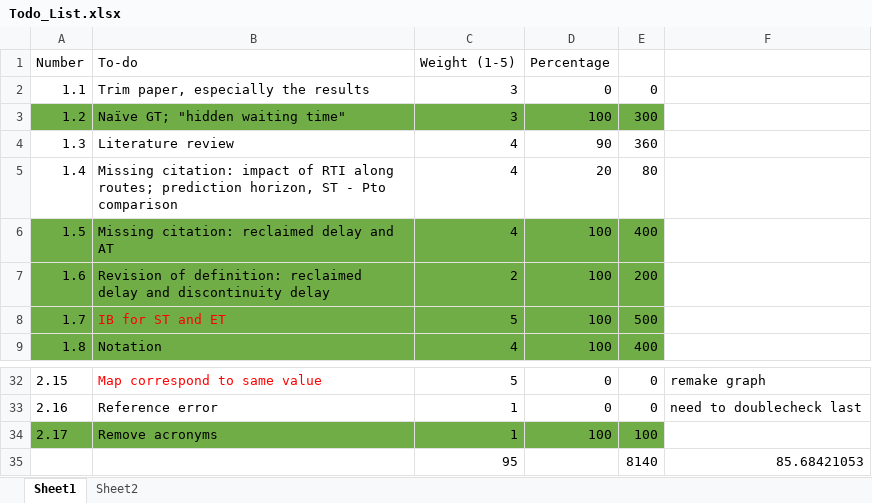
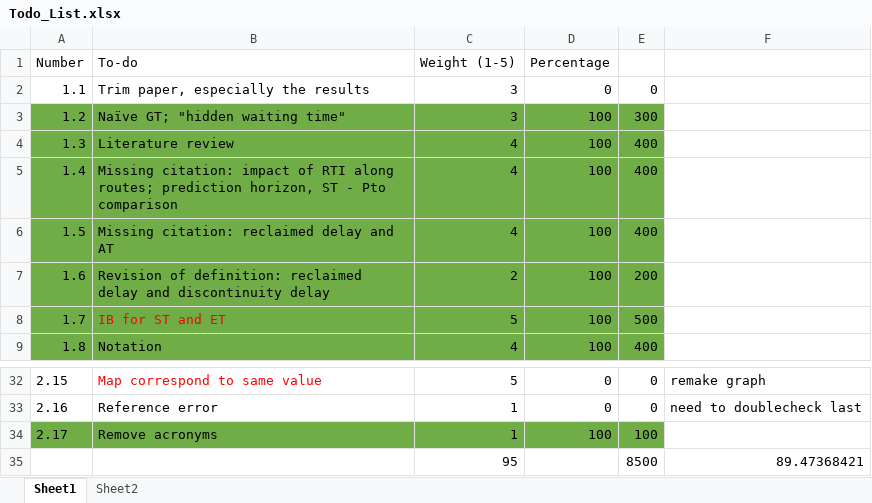
Before and after one commit to luyuliu/SmartTransit, an Excel workbook: Todo_List.xlsx, sheet Sheet1, drawn as a sheet; only a part is shown, gaps mark what is left out; values as stored, in another font and other column widths than the file's, no borders; removed rows and columns are numbered as before the commit, all else as after; the diff names each change by its address in the sheet, - before the commit and + after, or states it on an @@ line.

```diff
--- a/Todo_List.xlsx (sheet Sheet1)
+++ b/Todo_List.xlsx (sheet Sheet1)
-A4:E5 fill: none
+A4:E5 fill: #70AD47
-D4 (Percentage): 90
+D4 (Percentage): 100
-E4: 360
+E4: 400
-D5 (Percentage): 20
+D5 (Percentage): 100
-E5: 80
+E5: 400
-row 35:  |  | 95 |  | 8140 | 85.68421053
+row 35:  |  | 95 |  | 8500 | 89.47368421
```
Also changed, not shown: 2 other files.
